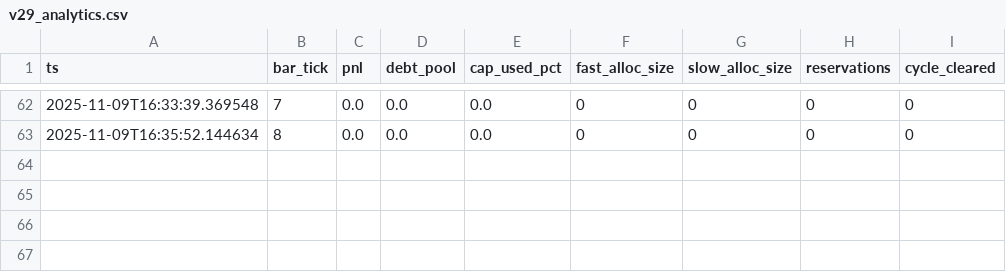
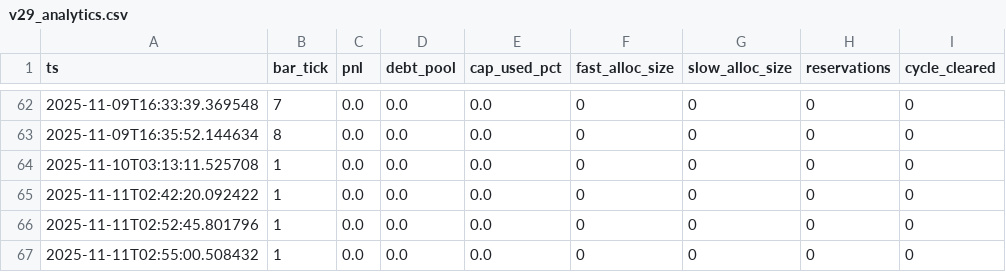
Before and after one commit to MurphyHoops/freqtradeOne, a CSV file: user_data/logs/v29_analytics.csv, drawn as a sheet; only a part is shown, gaps mark what is left out; the diff names each change by its address in the sheet, - before the commit and + after, or states it on an @@ line.

```diff
--- a/user_data/logs/v29_analytics.csv
+++ b/user_data/logs/v29_analytics.csv
+row 64: 2025-11-10T03:13:11.525708 | 1 | 0.0 | 0.0 | 0.0 | 0 | 0 | 0 | 0
+row 65: 2025-11-11T02:42:20.092422 | 1 | 0.0 | 0.0 | 0.0 | 0 | 0 | 0 | 0
+row 66: 2025-11-11T02:52:45.801796 | 1 | 0.0 | 0.0 | 0.0 | 0 | 0 | 0 | 0
+row 67: 2025-11-11T02:55:00.508432 | 1 | 0.0 | 0.0 | 0.0 | 0 | 0 | 0 | 0
```
Also changed, not shown: 6 other files.
